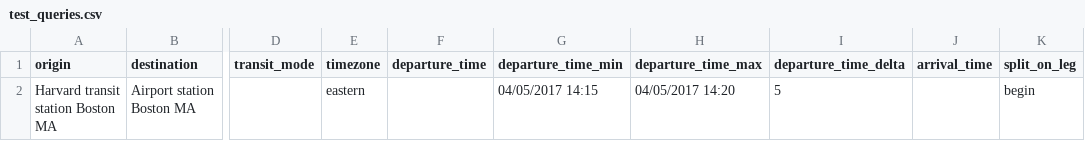
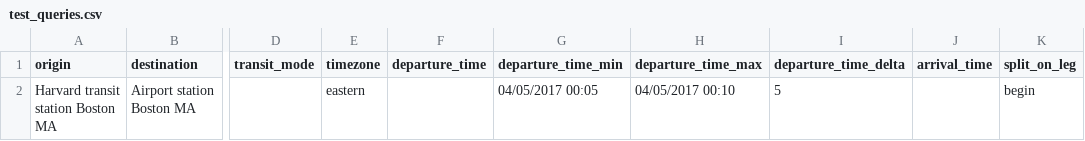
Before and after one commit to barbourww/Multimodal-Routing, a CSV file: test_queries.csv, drawn as a sheet; only a part is shown, gaps mark what is left out; the diff names each change by its address in the sheet, - before the commit and + after, or states it on an @@ line.

```diff
--- a/test_queries.csv
+++ b/test_queries.csv
-G2 (departure_time_min): 04/05/2017 14:15
+G2 (departure_time_min): 04/05/2017 00:05
-H2 (departure_time_max): 04/05/2017 14:20
+H2 (departure_time_max): 04/05/2017 00:10
```
Also changed, not shown: output_test_queries.csv, 5 other files.
